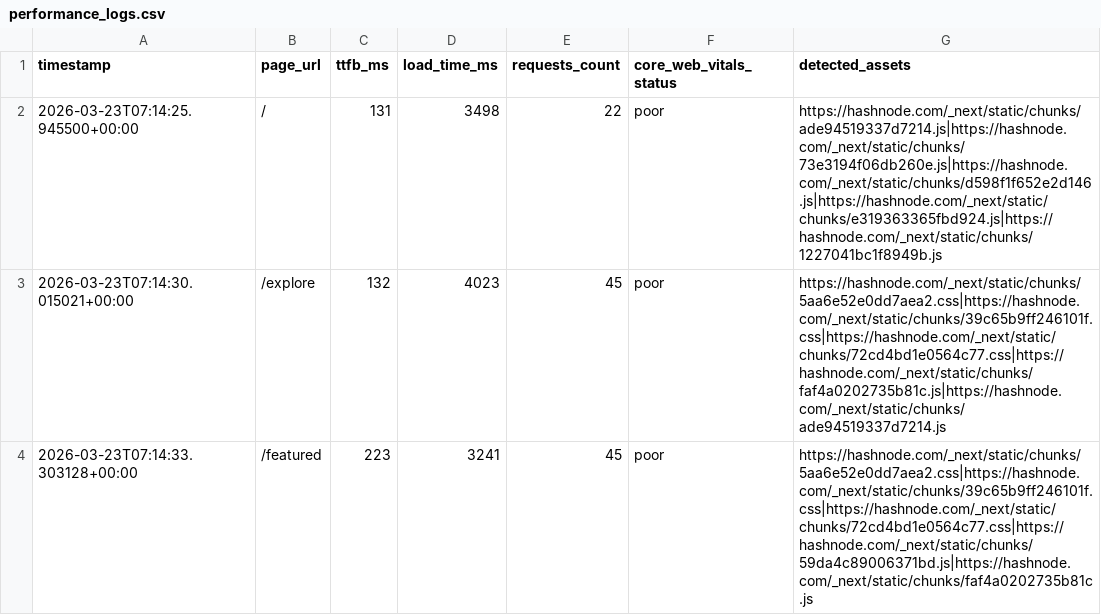
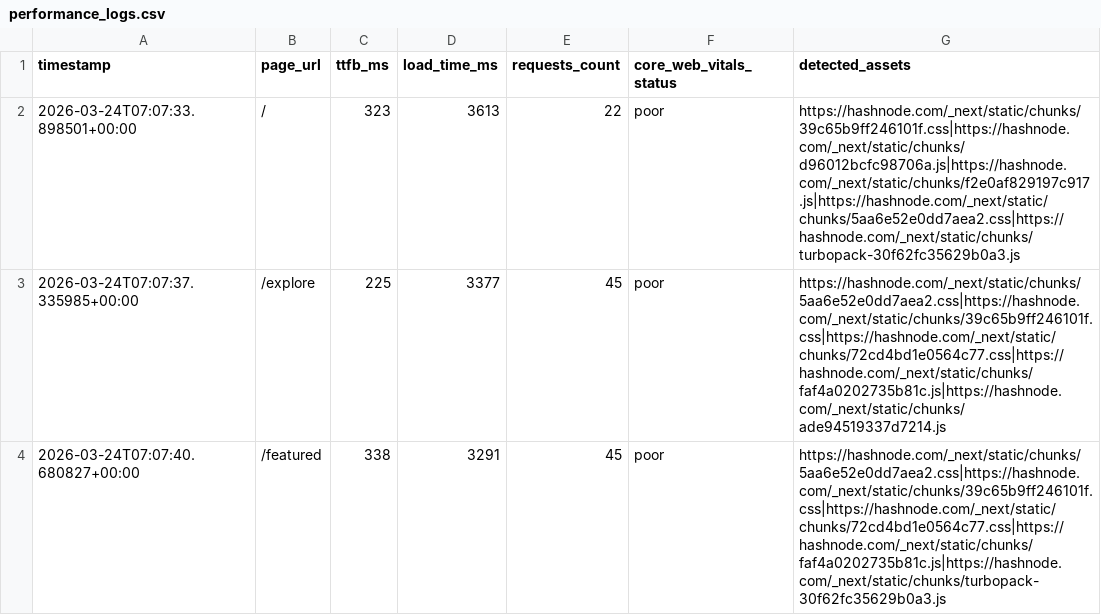
Before and after one commit to Niswan028/ai_ops_workflow_governor, a CSV file: data/performance_logs.csv, drawn as a sheet.

```diff
--- a/data/performance_logs.csv
+++ b/data/performance_logs.csv
@@ -1,4 +1,4 @@
 timestamp,page_url,ttfb_ms,load_time_ms,requests_count,core_web_vitals_status,detected_assets
-2026-03-23T07:14:25.945500+00:00,/,131,3498,22,poor,https://hashnode.com/_next/static/chunks/ade94519337d7214.js|https://hashnode.com/_next/static/chunks/73e3194f06db260e.js|https://hashnode.com/_next/static/chunks/d598f1f652e2d146.js|https://hashnode.com/_next/static/chunks/e319363365fbd924.js|https://hashnode.com/_next/static/chunks/1227041bc1f8949b.js
-2026-03-23T07:14:30.015021+00:00,/explore,132,4023,45,poor,https://hashnode.com/_next/static/chunks/5aa6e52e0dd7aea2.css|https://hashnode.com/_next/static/chunks/39c65b9ff246101f.css|https://hashnode.com/_next/static/chunks/72cd4bd1e0564c77.css|https://hashnode.com/_next/static/chunks/faf4a0202735b81c.js|https://hashnode.com/_next/static/chunks/ade94519337d7214.js
-2026-03-23T07:14:33.303128+00:00,/featured,223,3241,45,poor,https://hashnode.com/_next/static/chunks/5aa6e52e0dd7aea2.css|https://hashnode.com/_next/static/chunks/39c65b9ff246101f.css|https://hashnode.com/_next/static/chunks/72cd4bd1e0564c77.css|https://hashnode.com/_next/static/chunks/59da4c89006371bd.js|https://hashnode.com/_next/static/chunks/faf4a0202735b81c.js
+2026-03-24T07:07:33.898501+00:00,/,323,3613,22,poor,https://hashnode.com/_next/static/chunks/39c65b9ff246101f.css|https://hashnode.com/_next/static/chunks/d96012bcfc98706a.js|https://hashnode.com/_next/static/chunks/f2e0af829197c917.js|https://hashnode.com/_next/static/chunks/5aa6e52e0dd7aea2.css|https://hashnode.com/_next/static/chunks/turbopack-30f62fc35629b0a3.js
+2026-03-24T07:07:37.335985+00:00,/explore,225,3377,45,poor,https://hashnode.com/_next/static/chunks/5aa6e52e0dd7aea2.css|https://hashnode.com/_next/static/chunks/39c65b9ff246101f.css|https://hashnode.com/_next/static/chunks/72cd4bd1e0564c77.css|https://hashnode.com/_next/static/chunks/faf4a0202735b81c.js|https://hashnode.com/_next/static/chunks/ade94519337d7214.js
+2026-03-24T07:07:40.680827+00:00,/featured,338,3291,45,poor,https://hashnode.com/_next/static/chunks/5aa6e52e0dd7aea2.css|https://hashnode.com/_next/static/chunks/39c65b9ff246101f.css|https://hashnode.com/_next/static/chunks/72cd4bd1e0564c77.css|https://hashnode.com/_next/static/chunks/faf4a0202735b81c.js|https://hashnode.com/_next/static/chunks/turbopack-30f62fc35629b0a3.js
```
Also changed, not shown: data/performance_logs_history.csv, 3 other files.
